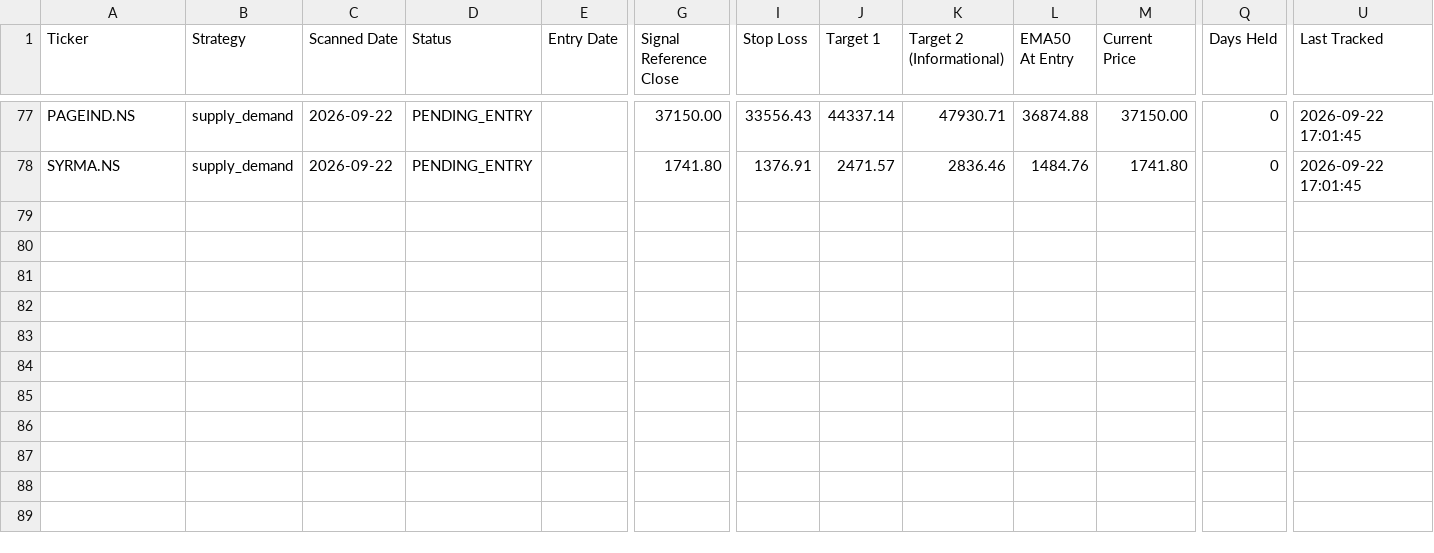
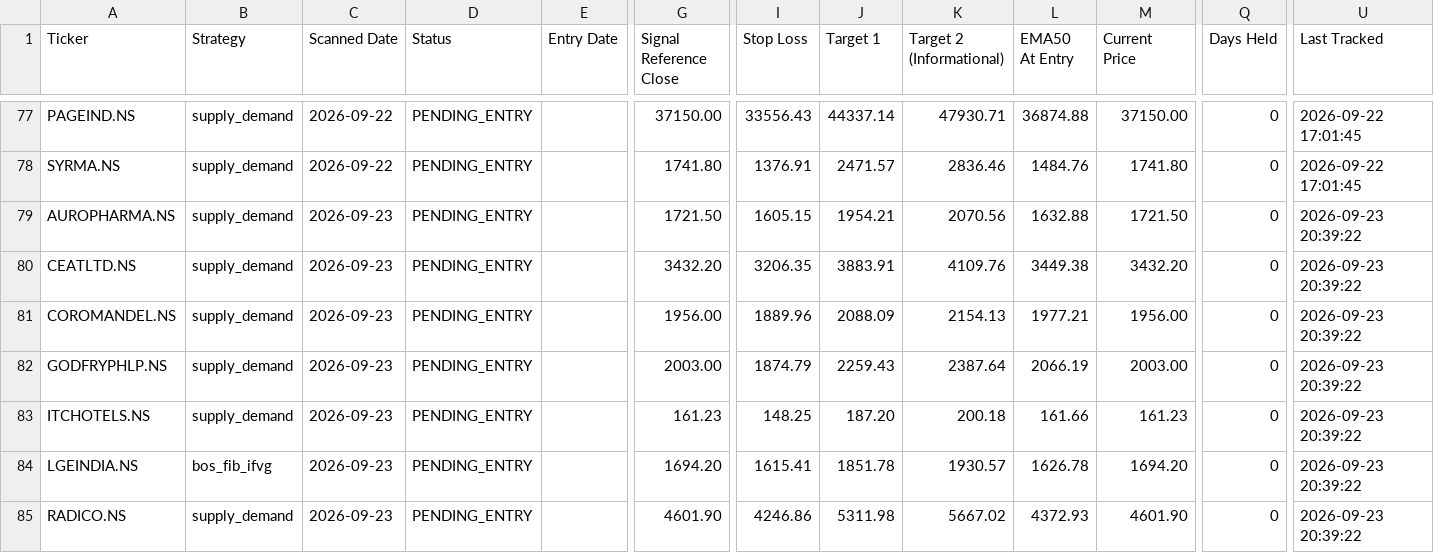
Before and after one commit to Jinish2023/supply_demand-bos_fib_ifvg, a CSV file: data/trade_book.csv, drawn as a sheet; only a part is shown, gaps mark what is left out; rows hold the shown columns only; the diff names each change by its address in the sheet, - before the commit and + after, or states it on an @@ line.

Commit message:
Scanner: 2026-09-23 15:11 UTC

```diff
--- a/data/trade_book.csv
+++ b/data/trade_book.csv
+row 79: AUROPHARMA.NS | supply_demand | 2026-09-23 | PENDING_ENTRY |  | 1721.50 | 1605.15 | 1954.21 | 2070.56 | 1632.88 | 1721.50 | 0 | 2026-09-23 20:39:22
+row 80: CEATLTD.NS | supply_demand | 2026-09-23 | PENDING_ENTRY |  | 3432.20 | 3206.35 | 3883.91 | 4109.76 | 3449.38 | 3432.20 | 0 | 2026-09-23 20:39:22
+row 81: COROMANDEL.NS | supply_demand | 2026-09-23 | PENDING_ENTRY |  | 1956.00 | 1889.96 | 2088.09 | 2154.13 | 1977.21 | 1956.00 | 0 | 2026-09-23 20:39:22
+row 82: GODFRYPHLP.NS | supply_demand | 2026-09-23 | PENDING_ENTRY |  | 2003.00 | 1874.79 | 2259.43 | 2387.64 | 2066.19 | 2003.00 | 0 | 2026-09-23 20:39:22
+row 83: ITCHOTELS.NS | supply_demand | 2026-09-23 | PENDING_ENTRY |  | 161.23 | 148.25 | 187.20 | 200.18 | 161.66 | 161.23 | 0 | 2026-09-23 20:39:22
+row 84: LGEINDIA.NS | bos_fib_ifvg | 2026-09-23 | PENDING_ENTRY |  | 1694.20 | 1615.41 | 1851.78 | 1930.57 | 1626.78 | 1694.20 | 0 | 2026-09-23 20:39:22
+row 85: RADICO.NS | supply_demand | 2026-09-23 | PENDING_ENTRY |  | 4601.90 | 4246.86 | 5311.98 | 5667.02 | 4372.93 | 4601.90 | 0 | 2026-09-23 20:39:22
```
